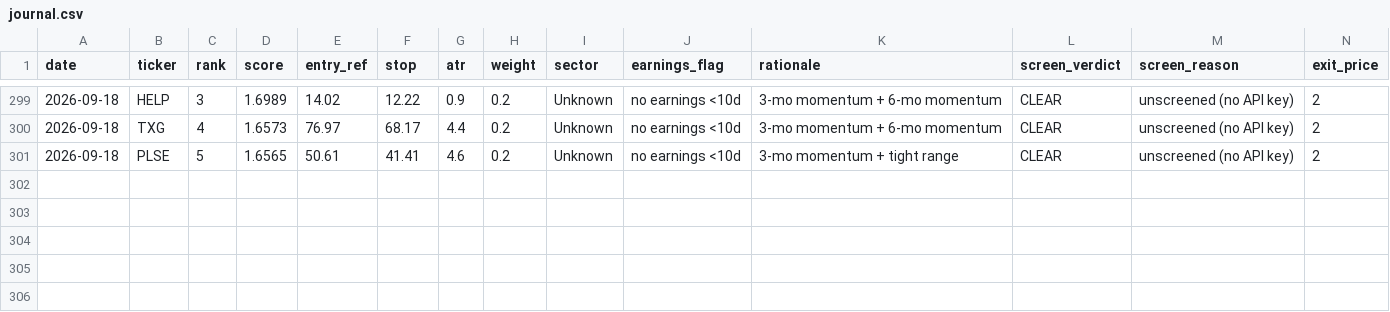
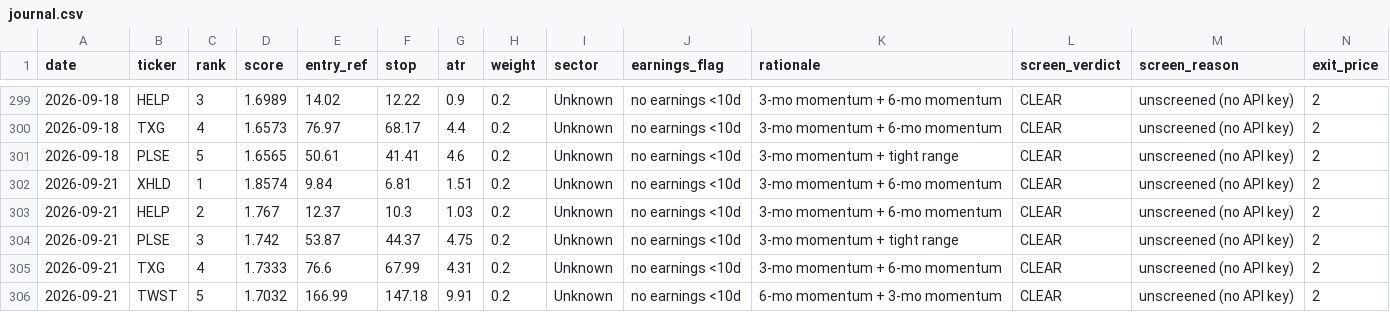
Before and after one commit to EeroP7/1, a CSV file: output_data/journal.csv, drawn as a sheet; only a part is shown, gaps mark what is left out; rows hold the shown columns only; the diff names each change by its address in the sheet, - before the commit and + after, or states it on an @@ line.

Commit message:
journal: daily picks 2026-09-21

```diff
--- a/output_data/journal.csv
+++ b/output_data/journal.csv
+row 302: 2026-09-21 | XHLD | 1 | 1.8574 | 9.84 | 6.81 | 1.51 | 0.2 | Unknown | no earnings <10d | 3-mo momentum + 6-mo momentum | CLEAR | unscreened (no API key) | 2
+row 303: 2026-09-21 | HELP | 2 | 1.767 | 12.37 | 10.3 | 1.03 | 0.2 | Unknown | no earnings <10d | 3-mo momentum + 6-mo momentum | CLEAR | unscreened (no API key) | 2
+row 304: 2026-09-21 | PLSE | 3 | 1.742 | 53.87 | 44.37 | 4.75 | 0.2 | Unknown | no earnings <10d | 3-mo momentum + tight range | CLEAR | unscreened (no API key) | 2
+row 305: 2026-09-21 | TXG | 4 | 1.7333 | 76.6 | 67.99 | 4.31 | 0.2 | Unknown | no earnings <10d | 3-mo momentum + 6-mo momentum | CLEAR | unscreened (no API key) | 2
+row 306: 2026-09-21 | TWST | 5 | 1.7032 | 166.99 | 147.18 | 9.91 | 0.2 | Unknown | no earnings <10d | 6-mo momentum + 3-mo momentum | CLEAR | unscreened (no API key) | 2
```
Also changed, not shown: output_data/picks.csv.
